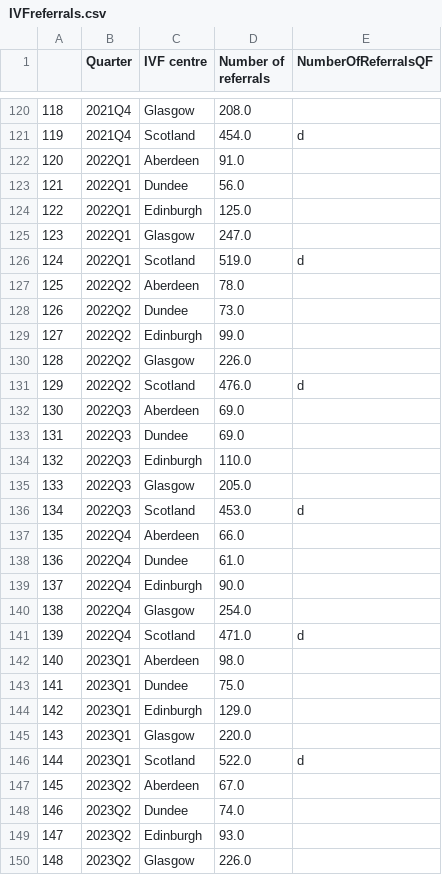
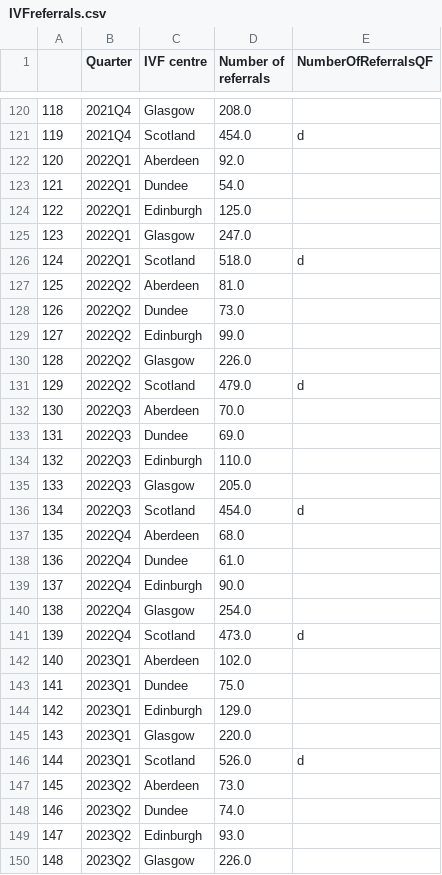
Before and after one commit to DCTdatateam/Waiting-times-trackers, a CSV file: data/IVFreferrals.csv, drawn as a sheet; only a part is shown, gaps mark what is left out; the diff covers the shown part only.

```diff
--- a/data/IVFreferrals.csv
+++ b/data/IVFreferrals.csv
@@ -121,8 +121,8 @@
 119,2021Q4,Scotland,454.0,d
-120,2022Q1,Aberdeen,91.0,
-121,2022Q1,Dundee,56.0,
+120,2022Q1,Aberdeen,92.0,
+121,2022Q1,Dundee,54.0,
 122,2022Q1,Edinburgh,125.0,
 123,2022Q1,Glasgow,247.0,
-124,2022Q1,Scotland,519.0,d
-125,2022Q2,Aberdeen,78.0,
+124,2022Q1,Scotland,518.0,d
+125,2022Q2,Aberdeen,81.0,
 126,2022Q2,Dundee,73.0,
@@ -130,4 +130,4 @@
 128,2022Q2,Glasgow,226.0,
-129,2022Q2,Scotland,476.0,d
-130,2022Q3,Aberdeen,69.0,
+129,2022Q2,Scotland,479.0,d
+130,2022Q3,Aberdeen,70.0,
 131,2022Q3,Dundee,69.0,
@@ -135,4 +135,4 @@
 133,2022Q3,Glasgow,205.0,
-134,2022Q3,Scotland,453.0,d
-135,2022Q4,Aberdeen,66.0,
+134,2022Q3,Scotland,454.0,d
+135,2022Q4,Aberdeen,68.0,
 136,2022Q4,Dundee,61.0,
@@ -140,4 +140,4 @@
 138,2022Q4,Glasgow,254.0,
-139,2022Q4,Scotland,471.0,d
-140,2023Q1,Aberdeen,98.0,
+139,2022Q4,Scotland,473.0,d
+140,2023Q1,Aberdeen,102.0,
 141,2023Q1,Dundee,75.0,
@@ -145,4 +145,4 @@
 143,2023Q1,Glasgow,220.0,
-144,2023Q1,Scotland,522.0,d
-145,2023Q2,Aberdeen,67.0,
+144,2023Q1,Scotland,526.0,d
+145,2023Q2,Aberdeen,73.0,
 146,2023Q2,Dundee,74.0,
```
Also changed, not shown: 5 added rows and 18 edited cells elsewhere in this file, data/IVF.csv, data/IVFreferralsbyboard.csv, 1 other file.
